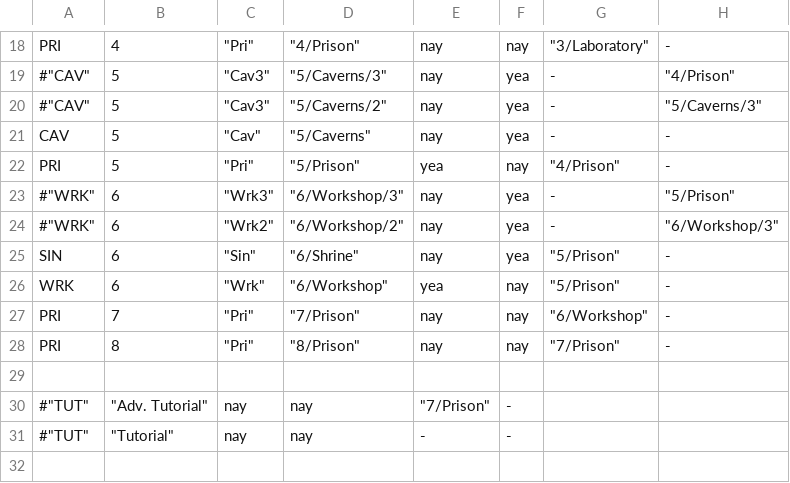
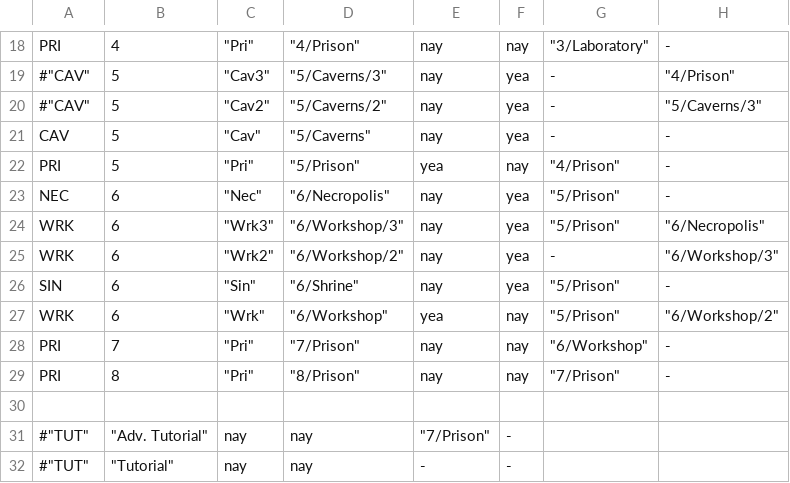
Before and after one commit to kiedtl/roguelike, a TSV file: data/levelinfo.tsv, drawn as a sheet; only a part is shown, gaps mark what is left out.

```diff
--- a/data/levelinfo.tsv
+++ b/data/levelinfo.tsv
@@ -19,9 +19,10 @@
 #"CAV" 	     5 	     "Cav3" 	         "5/Caverns/3" 	 nay    	    yea 	               - 	        "4/Prison"
-#"CAV" 	     5 	     "Cav3" 	         "5/Caverns/2" 	 nay    	    yea 	               - 	     "5/Caverns/3"
+#"CAV" 	     5 	     "Cav2" 	         "5/Caverns/2" 	 nay    	    yea 	               - 	     "5/Caverns/3"
 "CAV" 	     5 	      "Cav" 	           "5/Caverns" 	 nay    	    yea 	               - 	                 -
 "PRI" 	     5 	      "Pri" 	            "5/Prison" 	 yea    	    nay 	      "4/Prison" 	                 -
-#"WRK" 	     6 	     "Wrk3" 	        "6/Workshop/3" 	 nay    	    yea 	               - 	        "5/Prison"
-#"WRK" 	     6 	     "Wrk2" 	        "6/Workshop/2" 	 nay    	    yea 	               - 	    "6/Workshop/3"
+"NEC" 	     6 	      "Nec" 	        "6/Necropolis" 	 nay    	    yea 	      "5/Prison" 	                 -
+"WRK" 	     6 	     "Wrk3" 	        "6/Workshop/3" 	 nay    	    yea 	      "5/Prison" 	    "6/Necropolis"
+"WRK" 	     6 	     "Wrk2" 	        "6/Workshop/2" 	 nay    	    yea 	               - 	    "6/Workshop/3"
 "SIN" 	     6 	      "Sin" 	            "6/Shrine" 	 nay    	    yea 	      "5/Prison" 	                 -
-"WRK" 	     6 	      "Wrk" 	          "6/Workshop" 	 yea    	    nay 	      "5/Prison" 	                 -
+"WRK" 	     6 	      "Wrk" 	          "6/Workshop" 	 yea    	    nay 	      "5/Prison" 	    "6/Workshop/2"
 "PRI" 	     7 	      "Pri" 	            "7/Prison" 	 nay    	    nay 	    "6/Workshop" 	                 -
```
Also changed, not shown: data/spawns.tsv, 4 other files.
